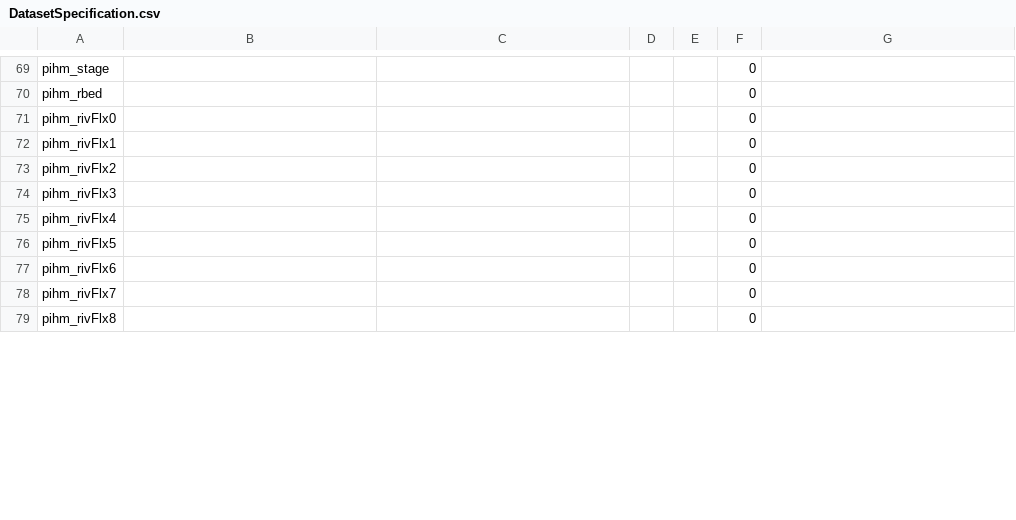
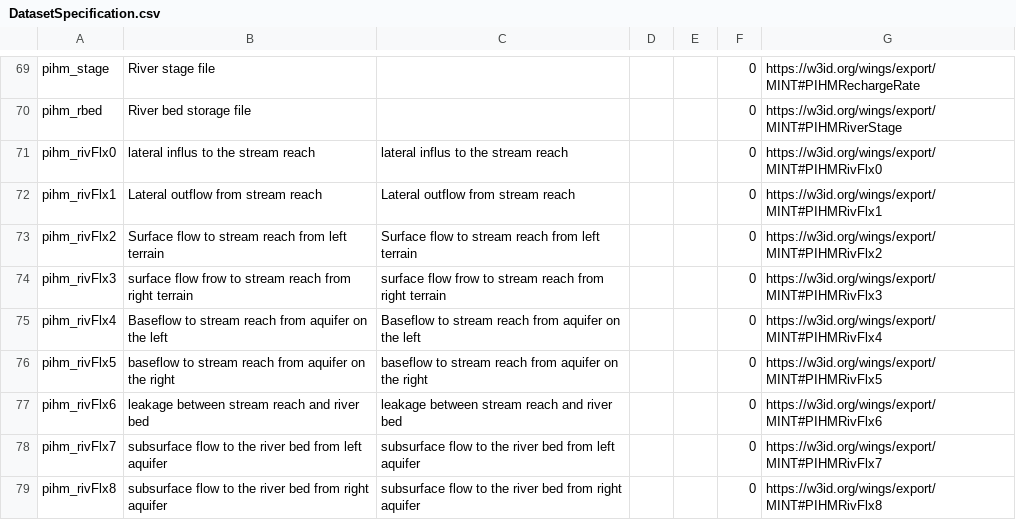
Before and after one commit to mintproject/Mint-ModelCatalog-Ontology, a CSV file: modelCatalog/instances/DatasetSpecification.csv, drawn as a sheet; only a part is shown, gaps mark what is left out; the diff covers the shown part only; the diff names each change by its address in the sheet, - before the commit and + after, or states it on an @@ line.

```diff
--- a/modelCatalog/instances/DatasetSpecification.csv
+++ b/modelCatalog/instances/DatasetSpecification.csv
-B69: (empty)
+B69: River stage file
-G69: (empty)
+G69: https://w3id.org/wings/export/MINT#PIHMRechargeRate
-B70: (empty)
+B70: River bed storage file
-G70: (empty)
+G70: https://w3id.org/wings/export/MINT#PIHMRiverStage
-B71: (empty)
+B71: lateral influs to the stream reach
-C71: (empty)
+C71: lateral influs to the stream reach
-G71: (empty)
+G71: https://w3id.org/wings/export/MINT#PIHMRivFlx0
-B72: (empty)
+B72: Lateral outflow from stream reach
-C72: (empty)
+C72: Lateral outflow from stream reach
-G72: (empty)
+G72: https://w3id.org/wings/export/MINT#PIHMRivFlx1
-B73: (empty)
+B73: Surface flow to stream reach from left terrain
-C73: (empty)
+C73: Surface flow to stream reach from left terrain
-G73: (empty)
+G73: https://w3id.org/wings/export/MINT#PIHMRivFlx2
-B74: (empty)
+B74: surface flow frow to stream reach from right terrain
-C74: (empty)
+C74: surface flow frow to stream reach from right terrain
-G74: (empty)
+G74: https://w3id.org/wings/export/MINT#PIHMRivFlx3
-B75: (empty)
+B75: Baseflow to stream reach from aquifer on the left
-C75: (empty)
+C75: Baseflow to stream reach from aquifer on the left
-G75: (empty)
+G75: https://w3id.org/wings/export/MINT#PIHMRivFlx4
-B76: (empty)
+B76: baseflow to stream reach from aquifer on the right
-C76: (empty)
+C76: baseflow to stream reach from aquifer on the right
-G76: (empty)
+G76: https://w3id.org/wings/export/MINT#PIHMRivFlx5
-B77: (empty)
+B77: leakage between stream reach and river bed
-C77: (empty)
+C77: leakage between stream reach and river bed
-G77: (empty)
+G77: https://w3id.org/wings/export/MINT#PIHMRivFlx6
-B78: (empty)
+B78: subsurface flow to the river bed from left aquifer
-C78: (empty)
+C78: subsurface flow to the river bed from left aquifer
-G78: (empty)
+G78: https://w3id.org/wings/export/MINT#PIHMRivFlx7
-B79: (empty)
+B79: subsurface flow to the river bed from right aquifer
-C79: (empty)
+C79: subsurface flow to the river bed from right aquifer
-G79: (empty)
+G79: https://w3id.org/wings/export/MINT#PIHMRivFlx8
```
Also changed, not shown: 1 added row, 1 removed row and 52 edited cells elsewhere in this file, modelCatalog/instances/ModelConfiguration.csv.
